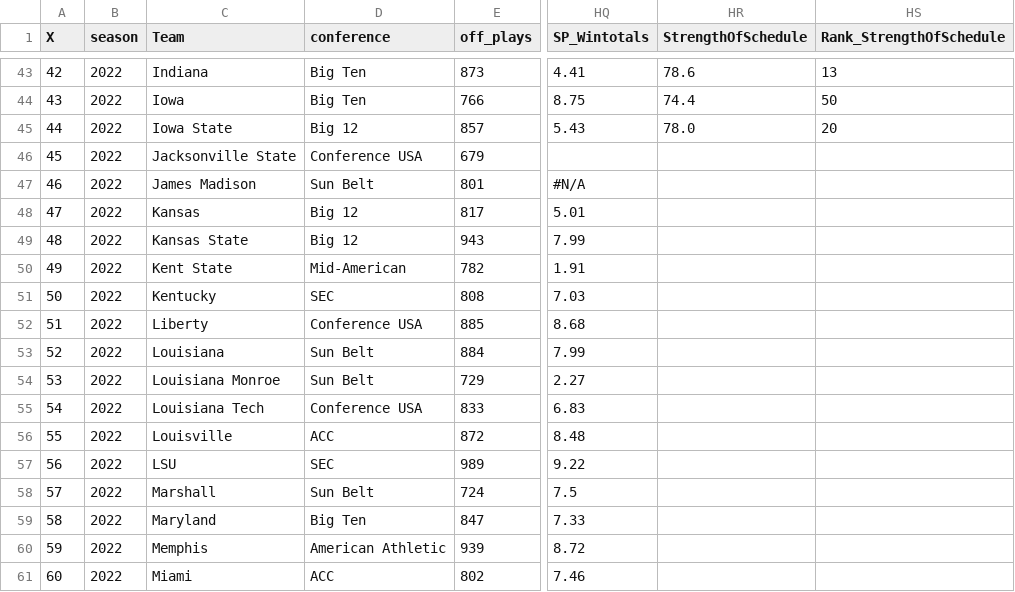
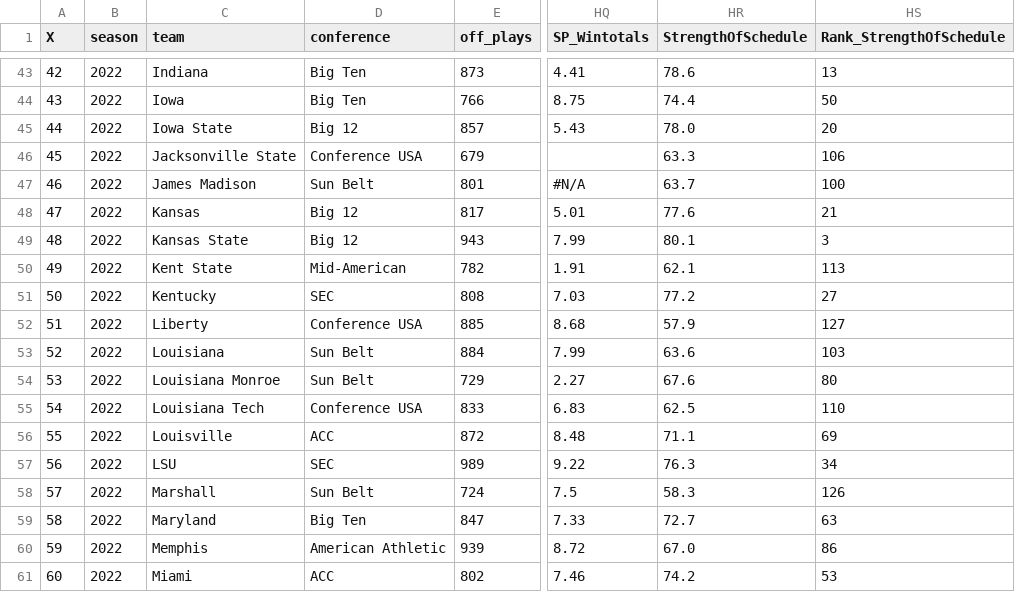
Before and after one commit to ActionAnalyticsCFB/2022, a CSV file: masterCurrent.csv, drawn as a sheet; only a part is shown, gaps mark what is left out; the diff covers the shown part only; the diff names each change by its address in the sheet, - before the commit and + after, or states it on an @@ line.

Commit message:
Add files via upload

```diff
--- a/masterCurrent.csv
+++ b/masterCurrent.csv
-C1: Team
+C1: team
-HR46 (StrengthOfSchedule): (empty)
+HR46 (StrengthOfSchedule): 63.3
-HS46 (Rank_StrengthOfSchedule): (empty)
+HS46 (Rank_StrengthOfSchedule): 106
-HR47 (StrengthOfSchedule): (empty)
+HR47 (StrengthOfSchedule): 63.7
-HS47 (Rank_StrengthOfSchedule): (empty)
+HS47 (Rank_StrengthOfSchedule): 100
-HR48 (StrengthOfSchedule): (empty)
+HR48 (StrengthOfSchedule): 77.6
-HS48 (Rank_StrengthOfSchedule): (empty)
+HS48 (Rank_StrengthOfSchedule): 21
-HR49 (StrengthOfSchedule): (empty)
+HR49 (StrengthOfSchedule): 80.1
-HS49 (Rank_StrengthOfSchedule): (empty)
+HS49 (Rank_StrengthOfSchedule): 3
-HR50 (StrengthOfSchedule): (empty)
+HR50 (StrengthOfSchedule): 62.1
-HS50 (Rank_StrengthOfSchedule): (empty)
+HS50 (Rank_StrengthOfSchedule): 113
-HR51 (StrengthOfSchedule): (empty)
+HR51 (StrengthOfSchedule): 77.2
-HS51 (Rank_StrengthOfSchedule): (empty)
+HS51 (Rank_StrengthOfSchedule): 27
-HR52 (StrengthOfSchedule): (empty)
+HR52 (StrengthOfSchedule): 57.9
-HS52 (Rank_StrengthOfSchedule): (empty)
+HS52 (Rank_StrengthOfSchedule): 127
-HR53 (StrengthOfSchedule): (empty)
+HR53 (StrengthOfSchedule): 63.6
-HS53 (Rank_StrengthOfSchedule): (empty)
+HS53 (Rank_StrengthOfSchedule): 103
-HR54 (StrengthOfSchedule): (empty)
+HR54 (StrengthOfSchedule): 67.6
-HS54 (Rank_StrengthOfSchedule): (empty)
+HS54 (Rank_StrengthOfSchedule): 80
-HR55 (StrengthOfSchedule): (empty)
+HR55 (StrengthOfSchedule): 62.5
-HS55 (Rank_StrengthOfSchedule): (empty)
+HS55 (Rank_StrengthOfSchedule): 110
-HR56 (StrengthOfSchedule): (empty)
+HR56 (StrengthOfSchedule): 71.1
-HS56 (Rank_StrengthOfSchedule): (empty)
+HS56 (Rank_StrengthOfSchedule): 69
-HR57 (StrengthOfSchedule): (empty)
+HR57 (StrengthOfSchedule): 76.3
-HS57 (Rank_StrengthOfSchedule): (empty)
+HS57 (Rank_StrengthOfSchedule): 34
-HR58 (StrengthOfSchedule): (empty)
+HR58 (StrengthOfSchedule): 58.3
-HS58 (Rank_StrengthOfSchedule): (empty)
+HS58 (Rank_StrengthOfSchedule): 126
-HR59 (StrengthOfSchedule): (empty)
+HR59 (StrengthOfSchedule): 72.7
-HS59 (Rank_StrengthOfSchedule): (empty)
+HS59 (Rank_StrengthOfSchedule): 63
-HR60 (StrengthOfSchedule): (empty)
+HR60 (StrengthOfSchedule): 67.0
-HS60 (Rank_StrengthOfSchedule): (empty)
+HS60 (Rank_StrengthOfSchedule): 86
-HR61 (StrengthOfSchedule): (empty)
+HR61 (StrengthOfSchedule): 74.2
-HS61 (Rank_StrengthOfSchedule): (empty)
+HS61 (Rank_StrengthOfSchedule): 53
```
Also changed, not shown: 146 edited cells elsewhere in this file.
